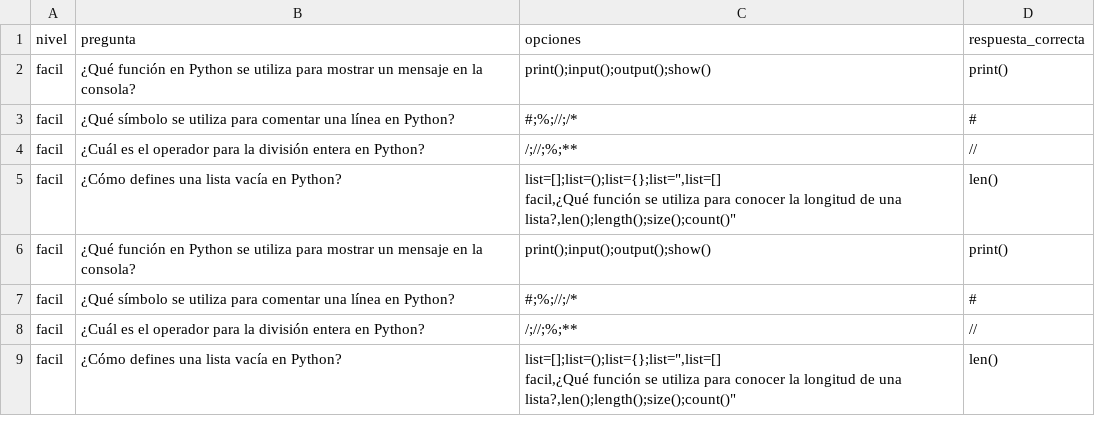
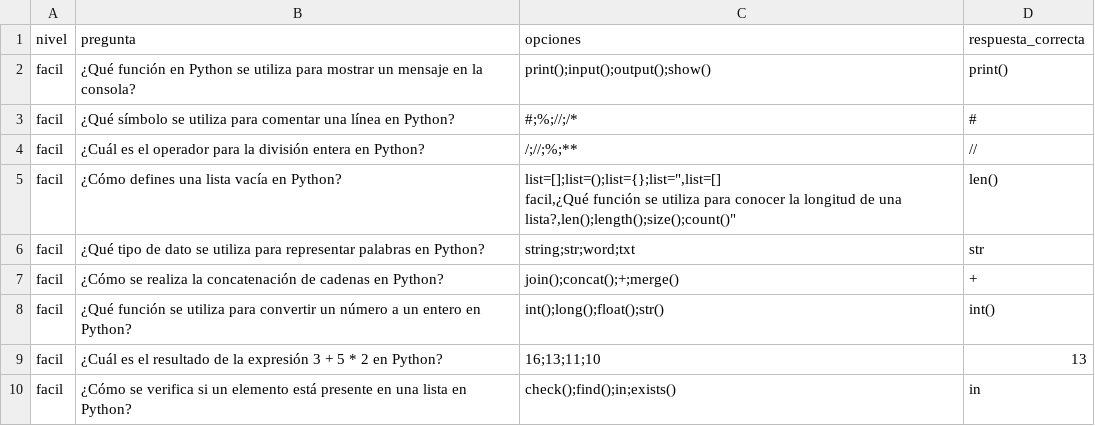
Before and after one commit to RodrigoTobio/Preguntados, a CSV file: csv/preguntas.csv, drawn as a sheet.

```diff
--- a/csv/preguntas.csv
+++ b/csv/preguntas.csv
@@ -6,6 +6,6 @@ facil,¿Cómo defines una lista vacía en Python?,"list=[];list=();list={};list=
 facil,¿Qué función se utiliza para conocer la longitud de una lista?,"len();length();size();count()",len()
-facil,¿Qué función en Python se utiliza para mostrar un mensaje en la consola?,"print();input();output();show()",print()
-facil,¿Qué símbolo se utiliza para comentar una línea en Python?,"#;%;//;/*",#
-facil,¿Cuál es el operador para la división entera en Python?,"/;//;%;**",//
-facil,¿Cómo defines una lista vacía en Python?,"list=[];list=();list={};list="",list=[]
-facil,¿Qué función se utiliza para conocer la longitud de una lista?,"len();length();size();count()",len()
+facil,¿Qué tipo de dato se utiliza para representar palabras en Python?,"string;str;word;txt",str
+facil,¿Cómo se realiza la concatenación de cadenas en Python?,"join();concat();+;merge()",+
+facil,¿Qué función se utiliza para convertir un número a un entero en Python?,"int();long();float();str()",int()
+facil,¿Cuál es el resultado de la expresión 3 + 5 * 2 en Python?,"16;13;11;10",13
+facil,¿Cómo se verifica si un elemento está presente en una lista en Python?,"check();find();in;exists()",in
```
Also changed, not shown: 2 other files.
